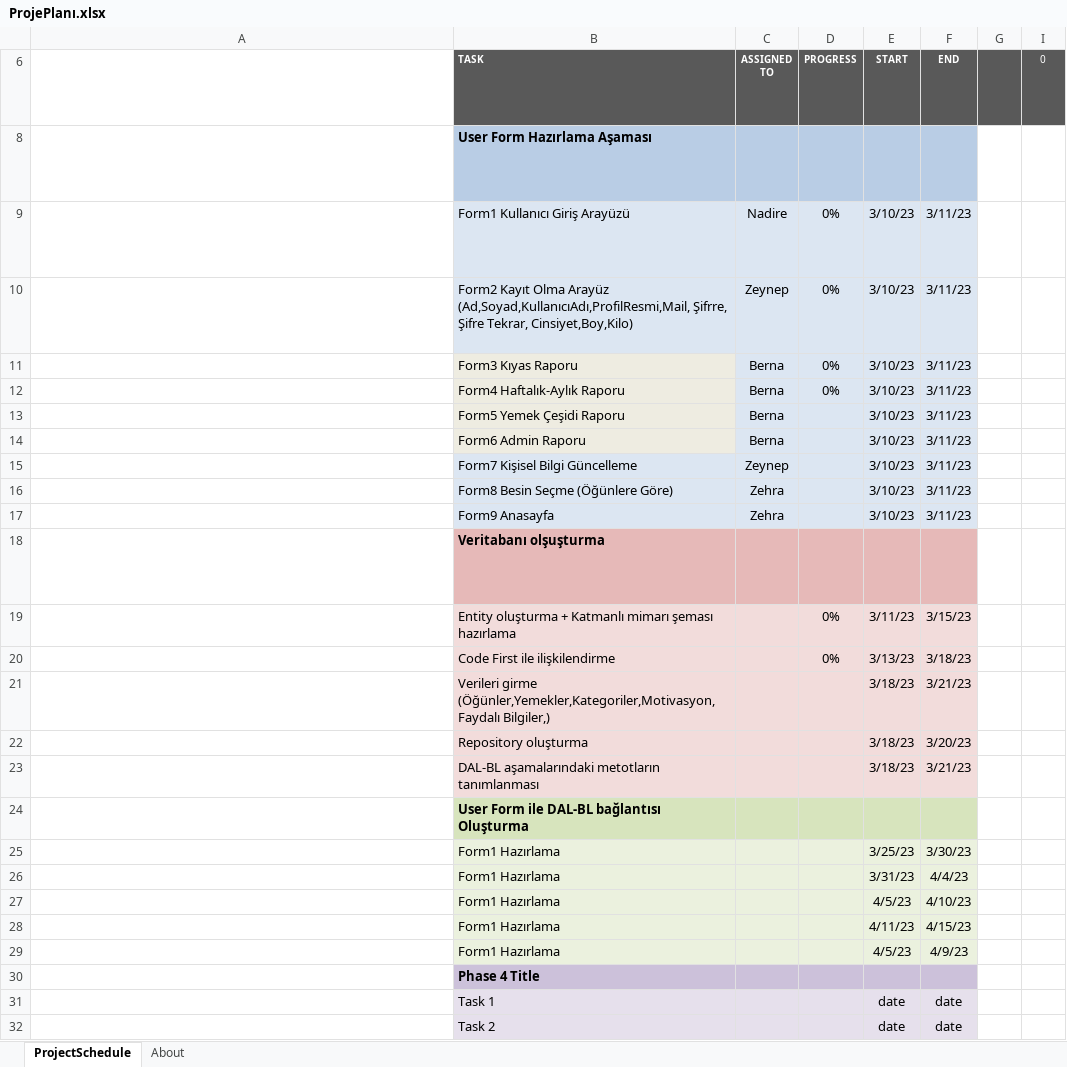
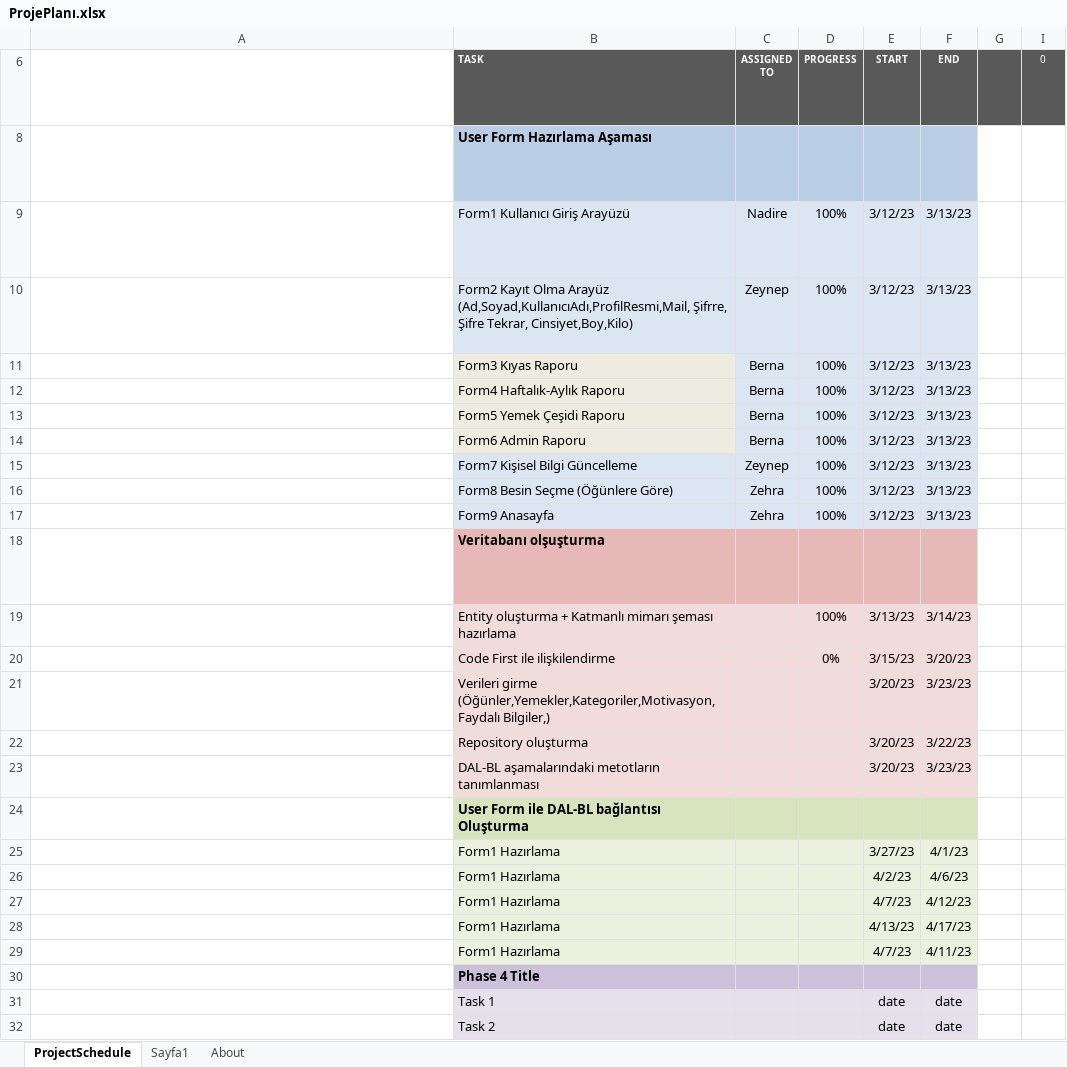
Before and after one commit to ZeynepZahideKurt/Diyet-Uygulamasi, an Excel workbook: ProjePlanı.xlsx, sheet ProjectSchedule, drawn as a sheet; only a part is shown; long unchanged cells end in …; values as stored, in another font and other column widths than the file's, no borders; conditional formats not drawn; the diff names each change by its address in the sheet, - before the commit and + after, or states it on an @@ line.

```diff
--- a/ProjePlanı.xlsx (sheet ProjectSchedule)
+++ b/ProjePlanı.xlsx (sheet ProjectSchedule)
+sheet tab: Sayfa1
-D9:D12: 0%
+D9:D12: 100%
-E9:E17: 3/10/23
+E9:E17: 3/12/23
-F9:F17: 3/11/23
+F9:F17: 3/13/23
-D13:D17: (empty)
+D13:D17: 100%
-D19: 0%
+D19: 100%
-E19: 3/11/23
+E19: 3/13/23
-F19: 3/15/23
+F19: 3/14/23
-E20: 3/13/23
+E20: 3/15/23
-F20: 3/18/23
+F20: 3/20/23
-E21:E23: 3/18/23
+E21:E23: 3/20/23
-F21: 3/21/23
+F21: 3/23/23
-F22: 3/20/23
+F22: 3/22/23
-F23: 3/21/23
+F23: 3/23/23
-E25: 3/25/23
+E25: 3/27/23
-F25: 3/30/23
+F25: 4/1/23
-E26: 3/31/23
+E26: 4/2/23
-F26: 4/4/23
+F26: 4/6/23
-E27: 4/5/23
+E27: 4/7/23
-F27: 4/10/23
+F27: 4/12/23
-E28: 4/11/23
+E28: 4/13/23
-F28: 4/15/23
+F28: 4/17/23
-E29: 4/5/23
+E29: 4/7/23
-F29: 4/9/23
+F29: 4/11/23
```
Also changed, not shown: hidden cells, 34 other files.
